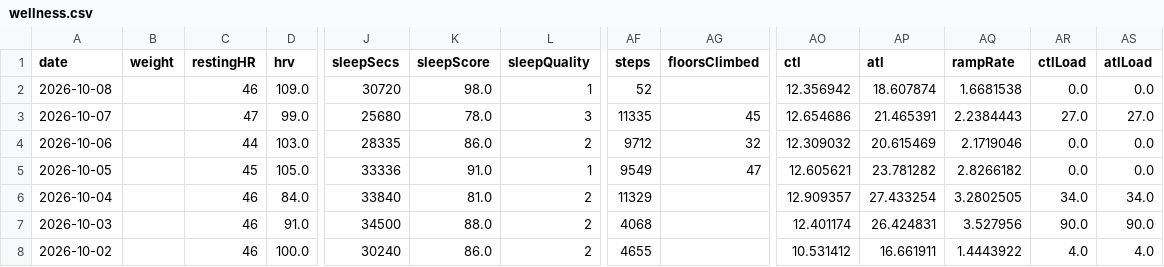
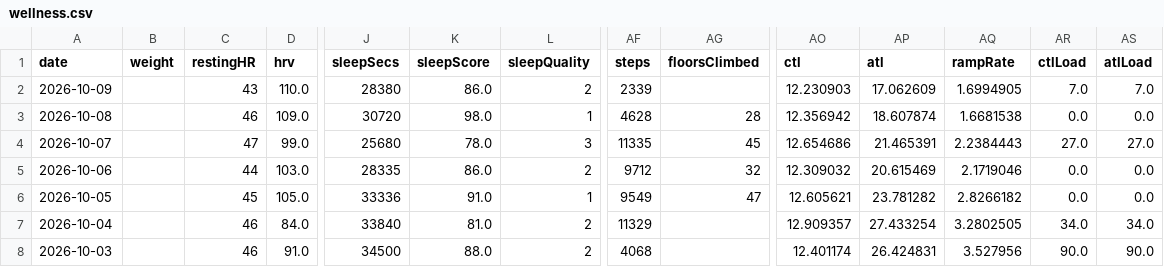
Before and after one commit to giovannispinelli08-a11y/Personal_Training_Programme, a CSV file: data/wellness.csv, drawn as a sheet; only a part is shown, gaps mark what is left out; the shorter side is filled out with more unchanged rows; addresses are those after the commit; rows hold the shown columns only; the diff names each change by its address in the sheet, - before the commit and + after, or states it on an @@ line.

```diff
--- a/data/wellness.csv
+++ b/data/wellness.csv
+row 2: 2026-10-09 |  | 43 | 110.0 | 28380 | 86.0 | 2 | 2339 |  | 12.230903 | 17.062609 | 1.6994905 | 7.0 | 7.0
-AF3 (steps): 52
+AF3 (steps): 4628
-AG3 (floorsClimbed): (empty)
+AG3 (floorsClimbed): 28
```
Also changed, not shown: data/summary.csv, 4 other files.
